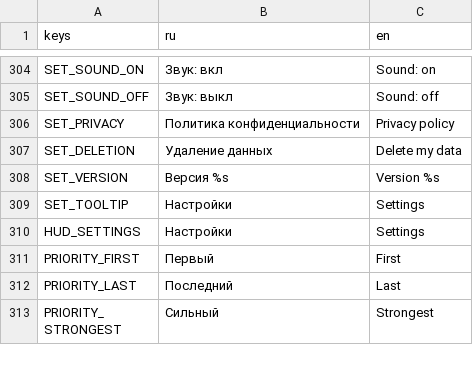
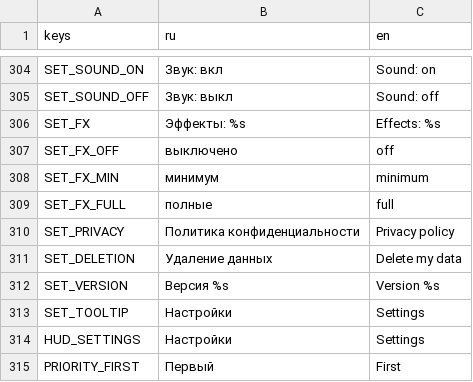
Before and after one commit to glebanya13/tinyguard, a CSV file: translations/strings.csv, drawn as a sheet; only a part is shown, gaps mark what is left out; the shorter side is filled out with more unchanged rows; the diff names each change by its address in the sheet, - before the commit and + after, or states it on an @@ line.

```diff
--- a/translations/strings.csv
+++ b/translations/strings.csv
+row 306: SET_FX | Эффекты: %s | Effects: %s
+row 307: SET_FX_OFF | выключено | off
+row 308: SET_FX_MIN | минимум | minimum
+row 309: SET_FX_FULL | полные | full
```
Also changed, not shown: 4 other files.
